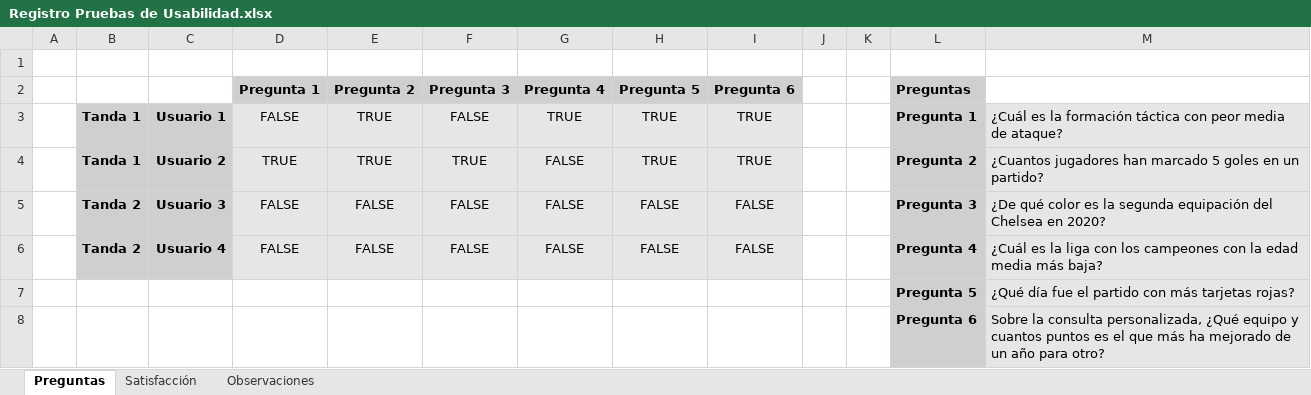
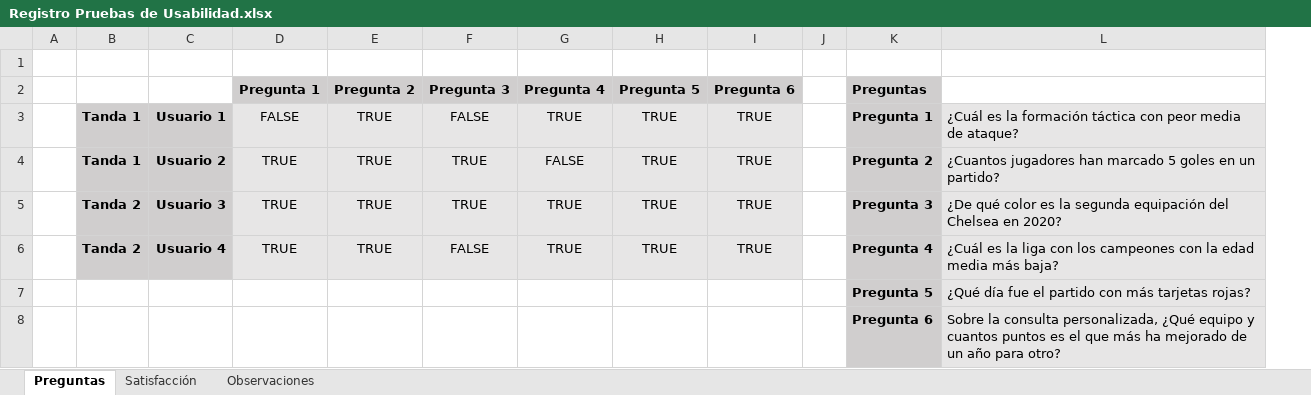
Before and after one commit to yagonavajas/VINI-EII-2026, an Excel workbook: Pruebas/Usabilidad/Registro Pruebas de Usabilidad.xlsx, sheet Preguntas, drawn as a sheet; values as stored, in another font and other column widths than the file's, no borders; removed rows and columns are numbered as before the commit, all else as after; the diff names each change by its address in the sheet, - before the commit and + after, or states it on an @@ line.

```diff
--- a/Pruebas/Usabilidad/Registro Pruebas de Usabilidad.xlsx (sheet Preguntas)
+++ b/Pruebas/Usabilidad/Registro Pruebas de Usabilidad.xlsx (sheet Preguntas)
-column K, empty
-row 5:  | Tanda 2 | Usuario 3 | FALSE | FALSE | FALSE | FALSE | FALSE | FALSE |  |  | Pregunta 3 | ¿De qué color es la segunda equipación del Chelsea en 2020?
+row 5:  | Tanda 2 | Usuario 3 | TRUE | TRUE | TRUE | TRUE | TRUE | TRUE |  | Pregunta 3 | ¿De qué color es la segunda equipación del Chelsea en 2020?
-D6 (Pregunta 1): FALSE
+D6 (Pregunta 1): TRUE
-E6 (Pregunta 2): FALSE
+E6 (Pregunta 2): TRUE
-G6 (Pregunta 4): FALSE
+G6 (Pregunta 4): TRUE
-H6 (Pregunta 5): FALSE
+H6 (Pregunta 5): TRUE
-I6 (Pregunta 6): FALSE
+I6 (Pregunta 6): TRUE
```
Also changed, not shown: sheet Observaciones, sheet Satisfacción, Pruebas/Rendimiento/Pruebas de rendimiento.xlsx, 2 other files.
